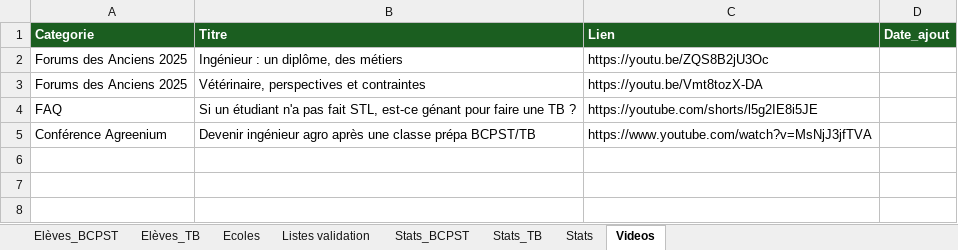
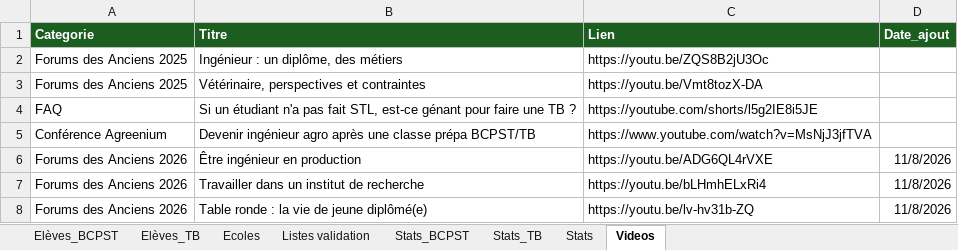
Before and after one commit to eekez/chesnoy-orientation, an Excel workbook: anciens_eleves.xlsx, sheet Videos, drawn as a sheet; values as stored, in another font and other column widths than the file's, no borders; the diff names each change by its address in the sheet, - before the commit and + after, or states it on an @@ line.

```diff
--- a/anciens_eleves.xlsx (sheet Videos)
+++ b/anciens_eleves.xlsx (sheet Videos)
+row 6: Forums des Anciens 2026 | Être ingénieur en production | https://youtu.be/ADG6QL4rVXE | 11/8/2026
+row 7: Forums des Anciens 2026 | Travailler dans un institut de recherche | https://youtu.be/bLHmhELxRi4 | 11/8/2026
+row 8: Forums des Anciens 2026 | Table ronde : la vie de jeune diplômé(e) | https://youtu.be/lv-hv31b-ZQ | 11/8/2026
```
Also changed, not shown: 1 other file.
